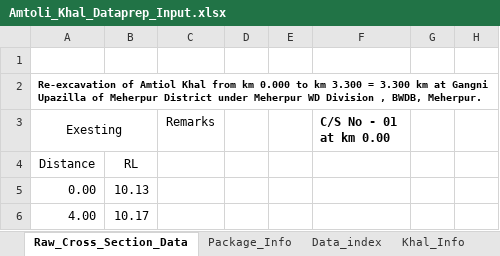
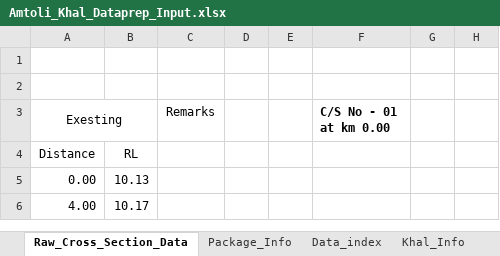
Before and after one commit to design-circle5-design/Design_All_DC_5, an Excel workbook: AEMostofa/Meherpur WD Division/P1/Amtoil Khal/XL_FILE_CROSS_SECTION/Amtoli_Khal_Dataprep_Input.xlsx, sheet Raw_Cross_Section_Data, drawn as a sheet; only a part is shown; values as stored, in another font and other column widths than the file's, no borders; charts and pictures not drawn; the diff names each change by its address in the sheet, - before the commit and + after, or states it on an @@ line.

```diff
--- a/AEMostofa/Meherpur WD Division/P1/Amtoil Khal/XL_FILE_CROSS_SECTION/Amtoli_Khal_Dataprep_Input.xlsx (sheet Raw_Cross_Section_Data)
+++ b/AEMostofa/Meherpur WD Division/P1/Amtoil Khal/XL_FILE_CROSS_SECTION/Amtoli_Khal_Dataprep_Input.xlsx (sheet Raw_Cross_Section_Data)
-A2 (Exesting): Re-excavation of Amtiol Khal from km 0.000 to km 3.300 = 3.300 km at Gangni Upazilla of Meherpur District under Meherpur WD Division , BWDB, Meherpur.
+A2 (Exesting): (empty)
```
Also changed, not shown: charts or pictures, AEMostofa/Southwest Project/SMO Gopalgonj/Khal/P2/XL OF CROSS SECTION/Gabvita Khal/Gabvita_khal_Dataprep_Input.xlsx.
